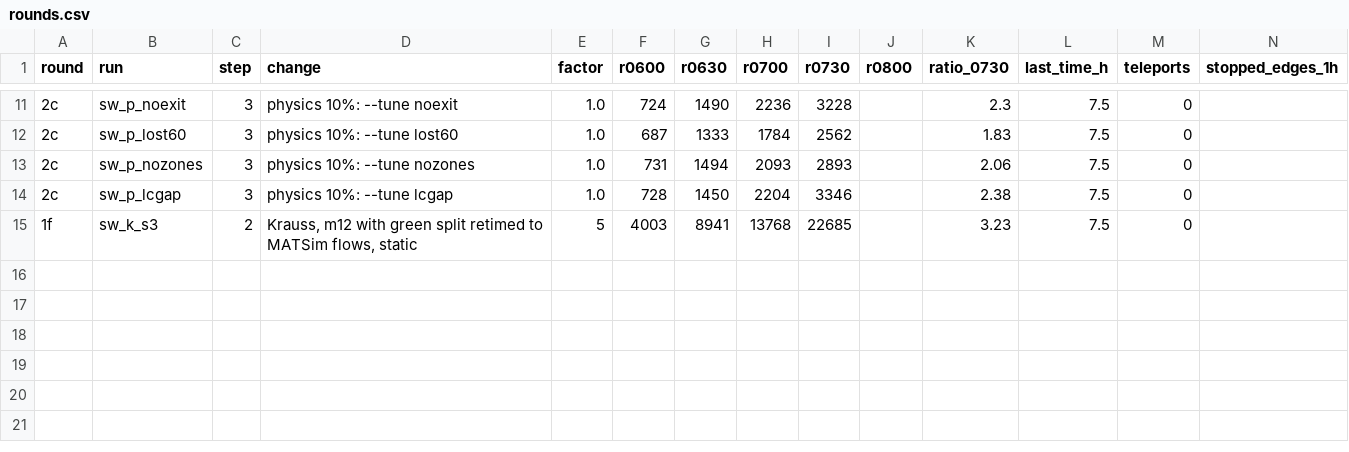
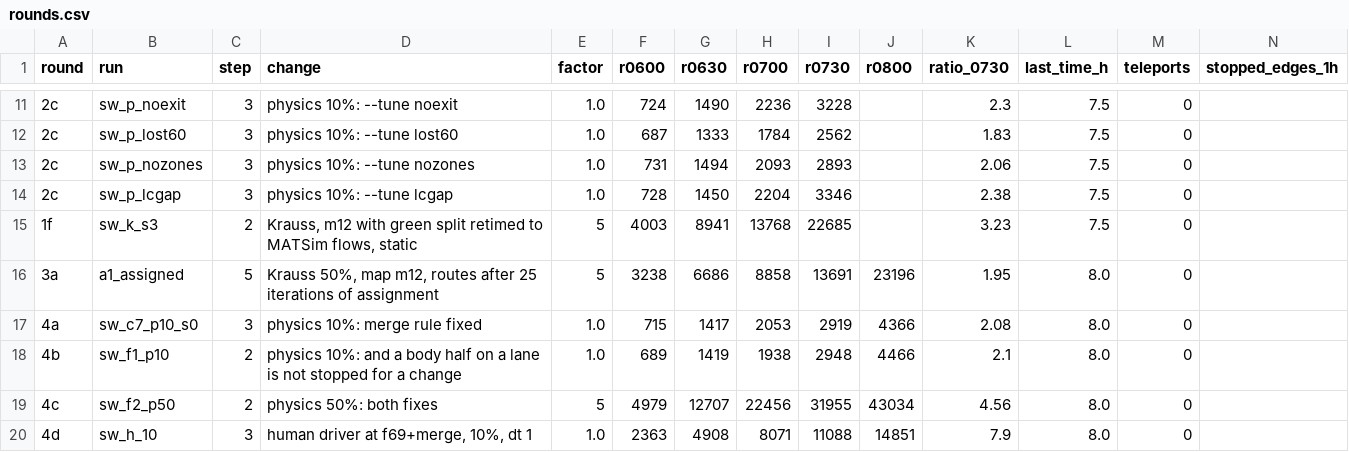
Before and after one commit to ErikFrankling/cars, a CSV file: research/truth/berlin2019/rounds.csv, drawn as a sheet; only a part is shown, gaps mark what is left out; rows hold the shown columns only; the diff names each change by its address in the sheet, - before the commit and + after, or states it on an @@ line.

Commit message:
Report 23: hill climb rounds, signals stopped, assignment result, what stops 50%

```diff
--- a/research/truth/berlin2019/rounds.csv
+++ b/research/truth/berlin2019/rounds.csv
+row 16: 3a | a1_assigned | 5 | Krauss 50%, map m12, routes after 25 iterations of assignment | 5 | 3238 | 6686 | 8858 | 13691 | 23196 | 1.95 | 8.0 | 0
+row 17: 4a | sw_c7_p10_s0 | 3 | physics 10%: merge rule fixed | 1.0 | 715 | 1417 | 2053 | 2919 | 4366 | 2.08 | 8.0 | 0
+row 18: 4b | sw_f1_p10 | 2 | physics 10%: and a body half on a lane is not stopped for a change | 1.0 | 689 | 1419 | 1938 | 2948 | 4466 | 2.1 | 8.0 | 0
+row 19: 4c | sw_f2_p50 | 2 | physics 50%: both fixes | 5 | 4979 | 12707 | 22456 | 31955 | 43034 | 4.56 | 8.0 | 0
+row 20: 4d | sw_h_10 | 3 | human driver at f69+merge, 10%, dt 1 | 1.0 | 2363 | 4908 | 8071 | 11088 | 14851 | 7.9 | 8.0 | 0
```
Also changed, not shown: 2 other files.
